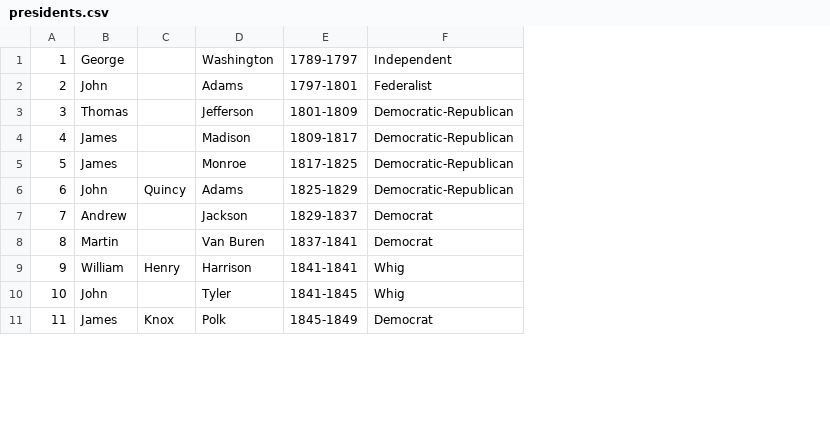
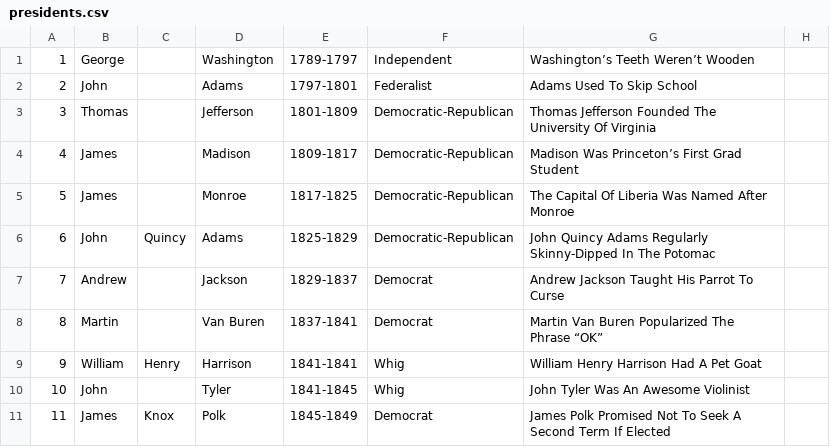
Before and after one commit to TravisWay/PresidentsProject, a CSV file: WebContent/WEB-INF/presidents.csv, drawn as a sheet; only a part is shown; the diff names each change by its address in the sheet, - before the commit and + after, or states it on an @@ line.

Commit message:
Pres.csv Modified

```diff
--- a/WebContent/WEB-INF/presidents.csv
+++ b/WebContent/WEB-INF/presidents.csv
+column G, rows 1-11: Washington’s Teeth Weren’t Wooden | Adams Used To Skip School | Thomas Jefferson Founded The University Of Virginia | Madison Was Princeton’s First Grad Student | The Capital Of Liberia Was Named After Monroe | John Quincy Adams Regularly Skinny-Dipped In The Potomac | Andrew Jackson Taught His Parrot To Curse | Martin Van Buren Popularized The Phrase “OK” | William Henry Harrison Had A Pet Goat | John Tyler Was An Awesome Violinist | James Polk Promised Not To Seek A Second Term If Elected
+column H, empty
```
